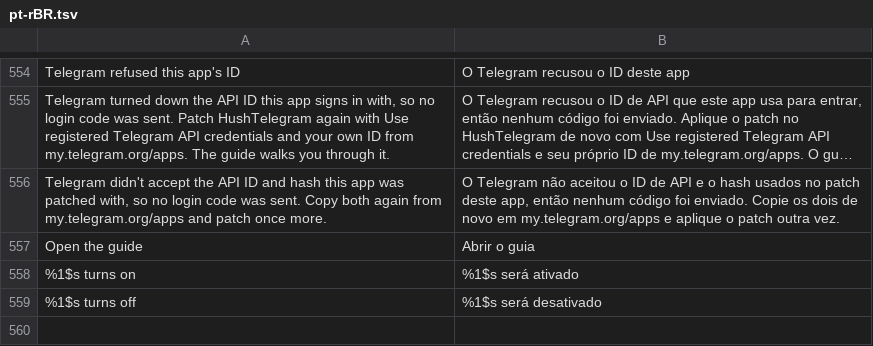
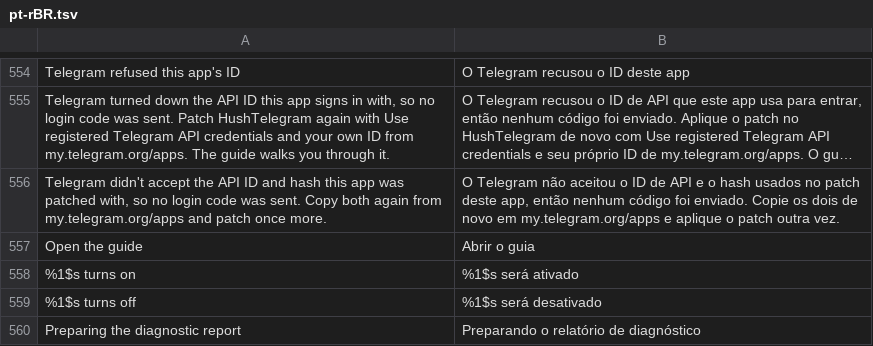
Before and after one commit to SysAdminDoc/HushTelegram, a TSV file: extensions/shared/library/src/main/l10n/pt-rBR.tsv, drawn as a sheet; only a part is shown, gaps mark what is left out; long unchanged cells end in ….

Commit message:
fix(settings): report row shows it's busy; title bar uses the palette
LogBufferManager's exports take an optional callback run on the main thread however they end, and the report row disables itself with a busy line (and a state description on Android 11+) until it fires. SettingsDialog's back arrow and title take ScreenColors.title instead of WHITE, and the back arrow gets a ripple that shows keyboard focus.

```diff
--- a/extensions/shared/library/src/main/l10n/pt-rBR.tsv
+++ b/extensions/shared/library/src/main/l10n/pt-rBR.tsv
@@ -559 +559,2 @@ Open the guide	Abrir o guia
 %1$s turns off	%1$s será desativado
+Preparing the diagnostic report	Preparando o relatório de diagnóstico
```
Also changed, not shown: extensions/shared/library/src/main/l10n/de.tsv, extensions/shared/library/src/main/l10n/es.tsv, 9 other files.
